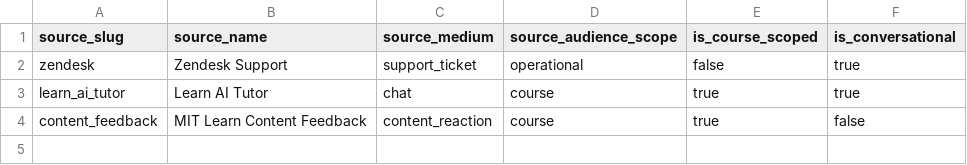
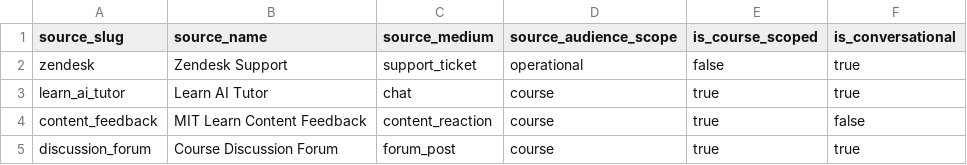
Before and after one commit to mitodl/ol-data-platform, a CSV file: src/ol_dbt/seeds/feedback_sources.csv, drawn as a sheet.

Commit message:
feat(feedback): add MIT Learn discussion forum as a feedback source  (#2774)
* feat(feedback): add MITx Online discussion forum as a feedback source

* update source_record_ref and subject_type descriptions

* fix(feedback): Use original forum post dates, strip HTML, and lead with the thread title

* fix(feedback): Default summaries to 2025, drop replies in hidden threads, and dispatch the ObjectId timestamp

* refactor(feedback): Set the shared feedback_since default to 2025-01-01

* revert(feedback): Keep the 2025-01-01 feedback_since default on summaries only

* feat(feedback): Skip forum conversations under 20 characters before summarizing

```diff
--- a/src/ol_dbt/seeds/feedback_sources.csv
+++ b/src/ol_dbt/seeds/feedback_sources.csv
@@ -4 +4,2 @@ learn_ai_tutor,Learn AI Tutor,chat,course,true,true
 content_feedback,MIT Learn Content Feedback,content_reaction,course,true,false
+discussion_forum,Course Discussion Forum,forum_post,course,true,true
```
Also changed, not shown: 7 other files.
